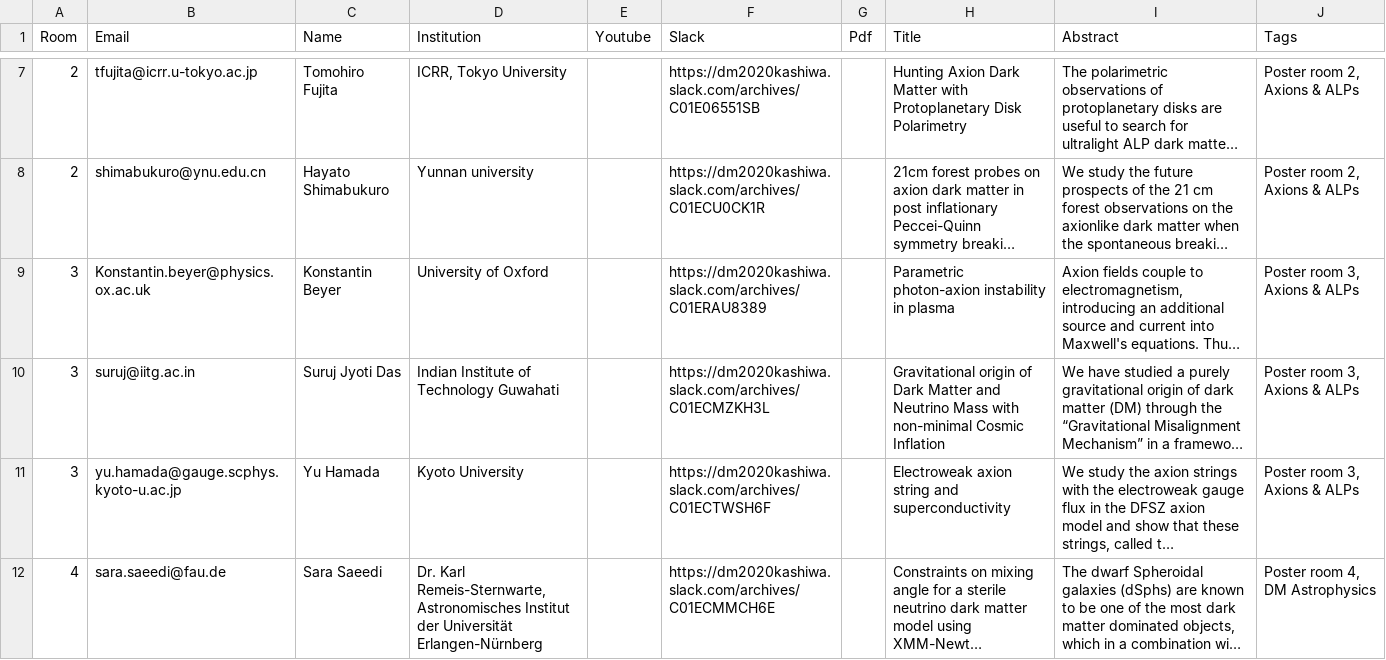
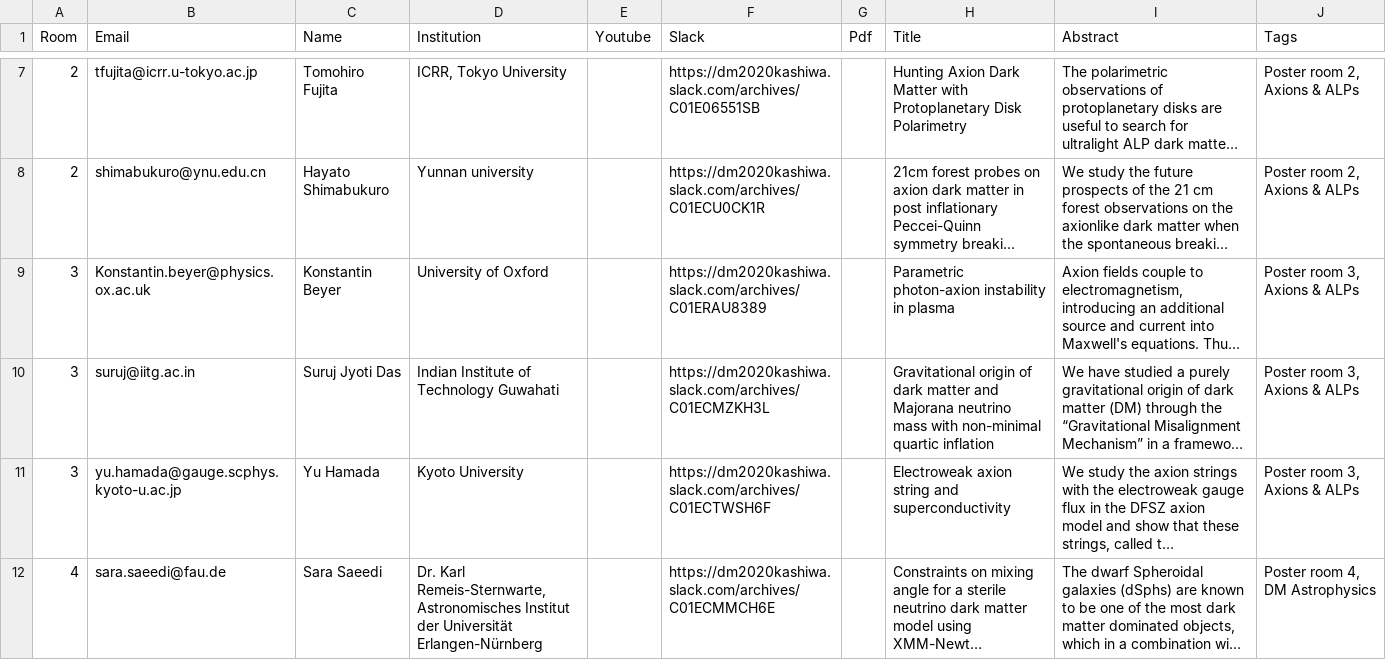
Before and after one commit to moritzhuetten/sazerac_template, a CSV file: data/posters.csv, drawn as a sheet; only a part is shown, gaps mark what is left out; long unchanged cells end in …; the diff names each change by its address in the sheet, - before the commit and + after, or states it on an @@ line.

```diff
--- a/data/posters.csv
+++ b/data/posters.csv
-H10 (Title): …origin of Dark Matter and Neutrino Mass with non-minimal Cosmic Inflation
+H10 (Title): …origin of dark matter and Majorana neutrino mass with non-minimal quartic inflation
```
Also changed, not shown: data/schedule.csv, 6 other files.
